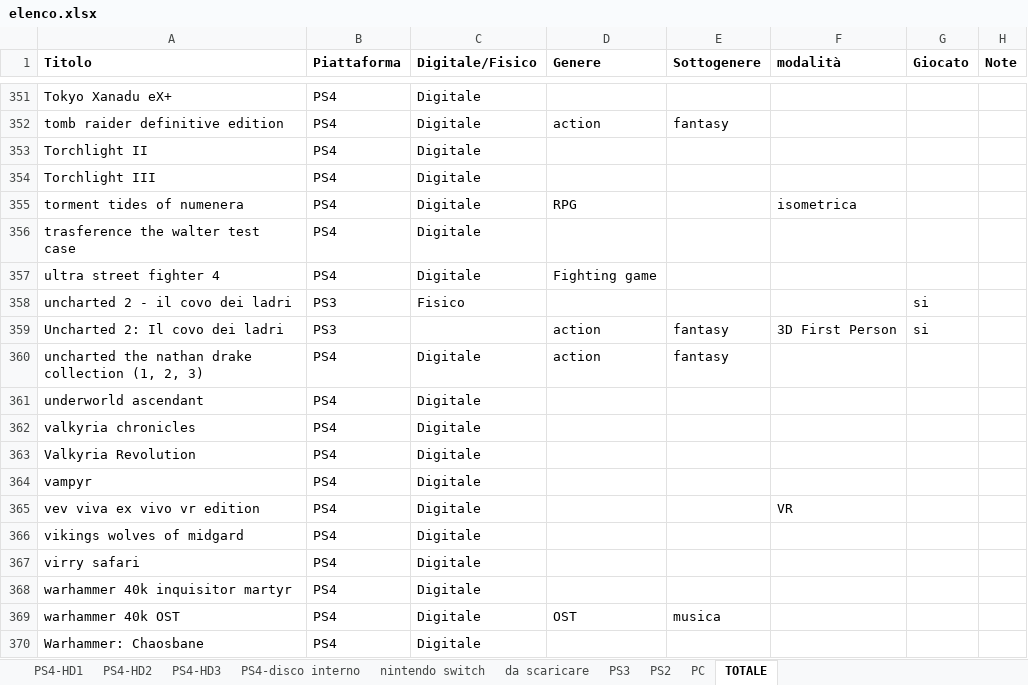
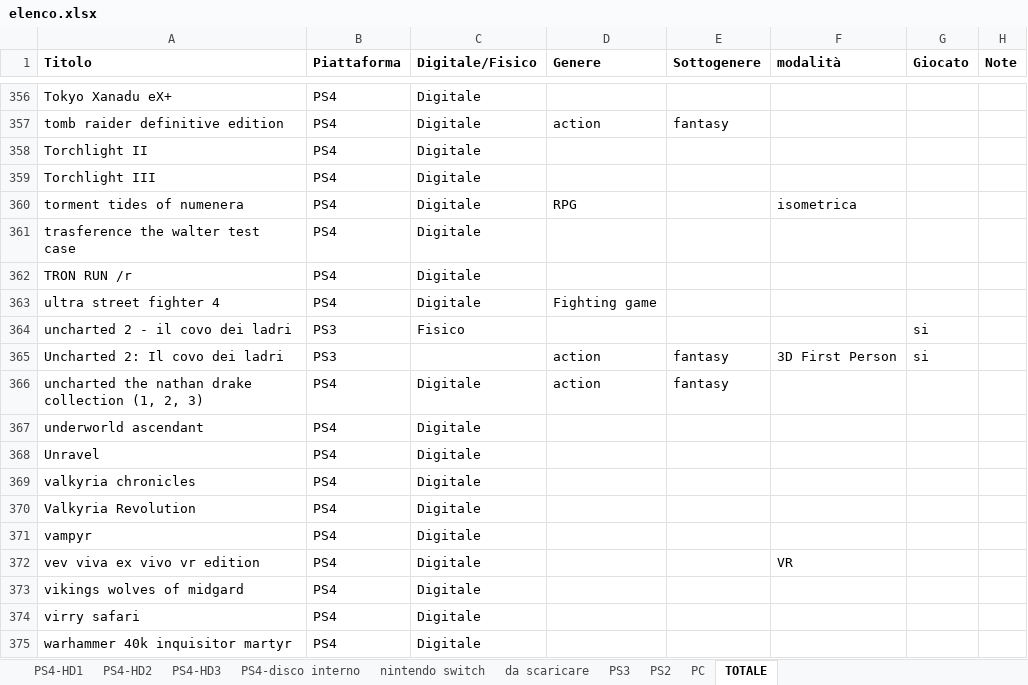
Before and after one commit to omega9999/psn-java, an Excel workbook: elenco.xlsx, sheet TOTALE, drawn as a sheet; only a part is shown, gaps mark what is left out; the shorter side is filled out with more unchanged rows; values as stored, in another font and other column widths than the file's, no borders; the diff covers the shown part only; the diff names each change by its address in the sheet, - before the commit and + after, or states it on an @@ line.

```diff
--- a/elenco.xlsx (sheet TOTALE)
+++ b/elenco.xlsx (sheet TOTALE)
+row 362: TRON RUN /r | PS4 | Digitale
+row 368: Unravel | PS4 | Digitale
```
Also changed, not shown: 5 added rows elsewhere in this sheet, sheet PS4-HD3.
